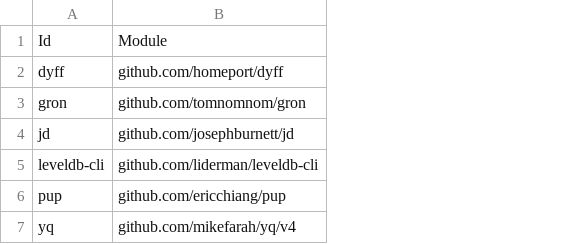
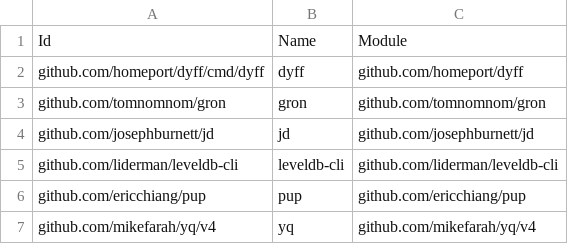
Before and after one commit to lancra/dotfiles, a CSV file: .local/share/go/packages.csv, drawn as a sheet; addresses are those after the commit; the diff names each change by its address in the sheet, - before the commit and + after, or states it on an @@ line.

Commit message:
go: use path for package id

```diff
--- a/.local/share/go/packages.csv
+++ b/.local/share/go/packages.csv
+column A, rows 1-7: Id | github.com/homeport/dyff/cmd/dyff | github.com/tomnomnom/gron | github.com/josephburnett/jd | github.com/liderman/leveldb-cli | github.com/ericchiang/pup | github.com/mikefarah/yq/v4
-B1: Id
+B1: Name
```
Also changed, not shown: 3 other files.
